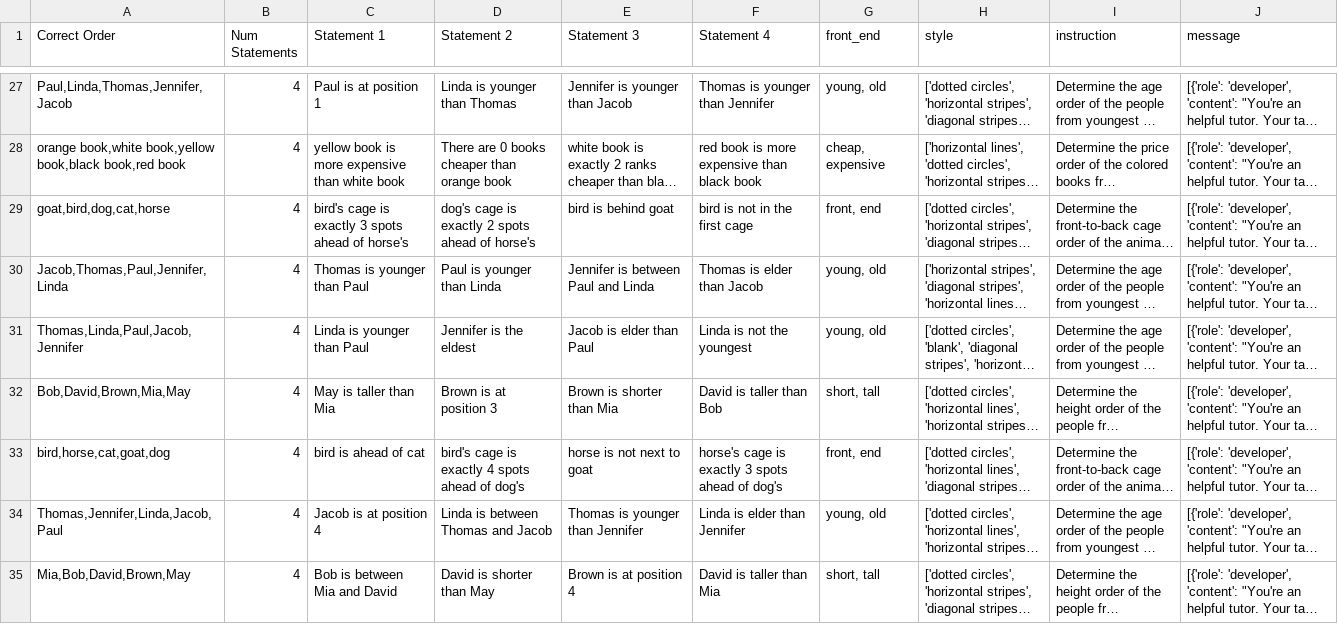
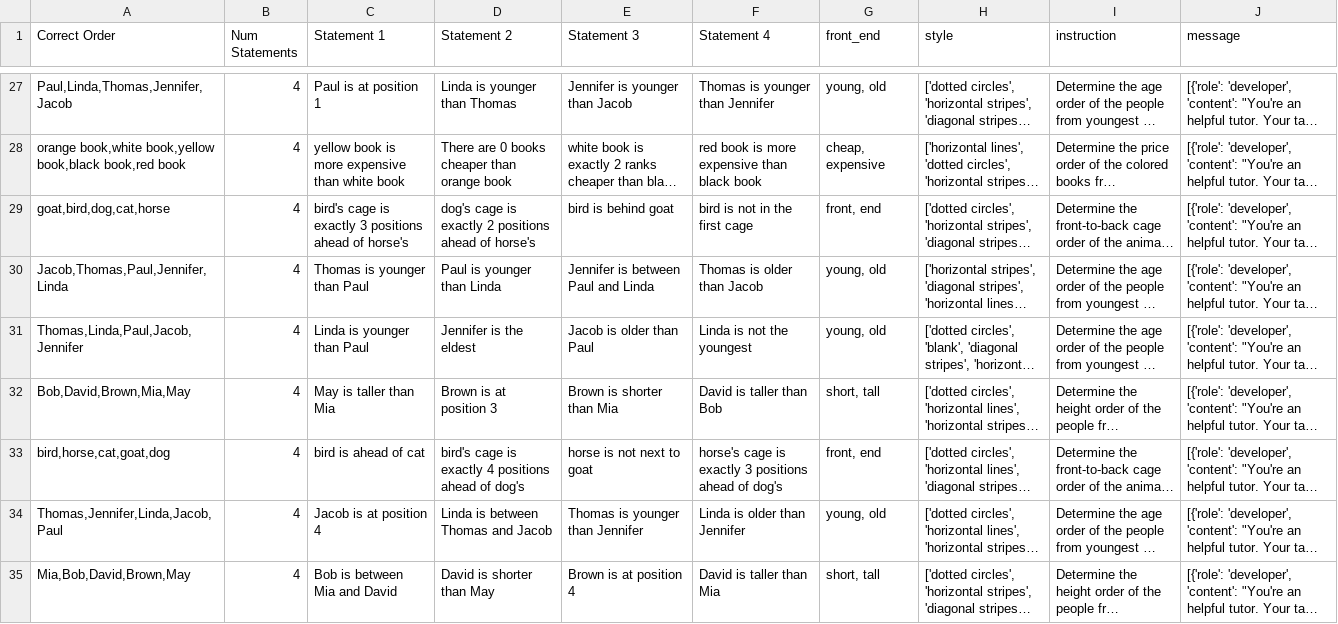
Before and after one commit to skittleskittles/Human_AI_Interaction_v2, a CSV file: src/data/five_objects_hiearchical.csv, drawn as a sheet; only a part is shown, gaps mark what is left out; long unchanged cells end in …; the diff covers the shown part only; the diff names each change by its address in the sheet, - before the commit and + after, or states it on an @@ line.

```diff
--- a/src/data/five_objects_hiearchical.csv
+++ b/src/data/five_objects_hiearchical.csv
-C29 (Statement 1): …exactly 3 spots ahead of…
+C29 (Statement 1): …exactly 3 positions ahead of…
-D29 (Statement 2): …exactly 2 spots ahead of…
+D29 (Statement 2): …exactly 2 positions ahead of…
-F30 (Statement 4): Thomas is elder than Jacob
+F30 (Statement 4): Thomas is older than Jacob
-E31 (Statement 3): Jacob is elder than Paul
+E31 (Statement 3): Jacob is older than Paul
-D33 (Statement 2): …exactly 4 spots ahead of…
+D33 (Statement 2): …exactly 4 positions ahead of…
-F33 (Statement 4): …exactly 3 spots ahead of…
+F33 (Statement 4): …exactly 3 positions ahead of…
-F34 (Statement 4): Linda is elder than Jennifer
+F34 (Statement 4): Linda is older than Jennifer
```
Also changed, not shown: 53 edited cells elsewhere in this file, src/data/five_objects_instructions.csv, src/data/six_objects_instructions.csv, 5 other files.
